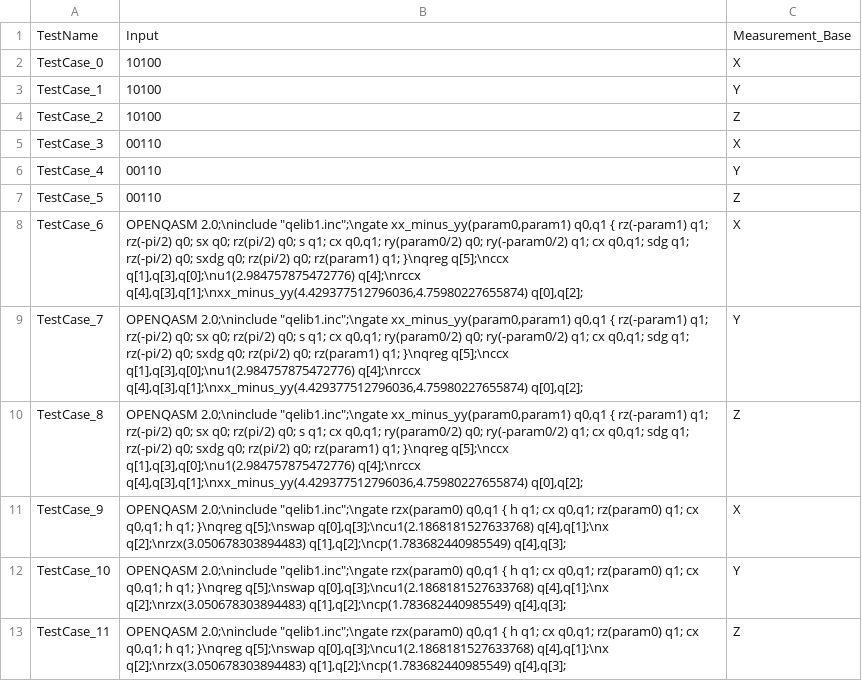
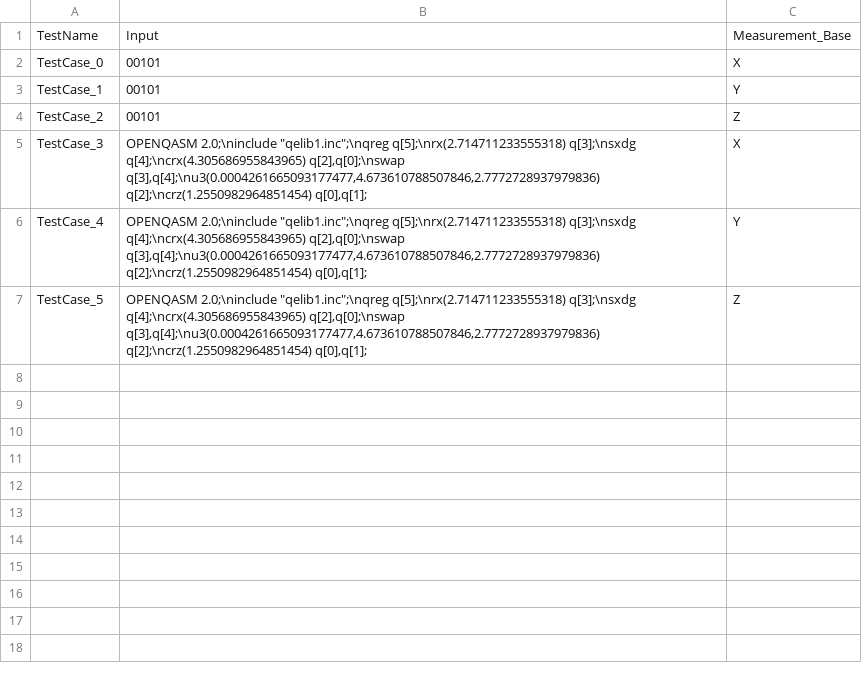
Before and after one commit to Simula-COMPLEX/EUROQHPC-1-Simula, a CSV file: data/results_Sim/testcircuit/tests_used.csv, drawn as a sheet.

```diff
--- a/data/results_Sim/testcircuit/tests_used.csv
+++ b/data/results_Sim/testcircuit/tests_used.csv
@@ -1,13 +1,7 @@
 TestName,Input,Measurement_Base
-TestCase_0,10100,X
-TestCase_1,10100,Y
-TestCase_2,10100,Z
-TestCase_3,00110,X
-TestCase_4,00110,Y
-TestCase_5,00110,Z
-TestCase_6,"OPENQASM 2.0;\ninclude ""qelib1.inc"";\ngate xx_minus_yy(param0,param1) q0,q1 { rz(-param1) q1; rz(-pi/2) q0; sx q0; rz(pi/2) q0; s q1; cx q0,q1; ry(param0/2) q0; ry(-param0/2) q1; cx q0,q1; sdg q1; rz(-pi/2) q0; sxdg q0; rz(pi/2) q0; rz(param1) q1; }\nqreg q[5];\nccx q[1],q[3],q[0];\nu1(2.984757875472776) q[4];\nrccx q[4],q[3],q[1];\nxx_minus_yy(4.429377512796036,4.75980227655874) q[0],q[2];",X
-TestCase_7,"OPENQASM 2.0;\ninclude ""qelib1.inc"";\ngate xx_minus_yy(param0,param1) q0,q1 { rz(-param1) q1; rz(-pi/2) q0; sx q0; rz(pi/2) q0; s q1; cx q0,q1; ry(param0/2) q0; ry(-param0/2) q1; cx q0,q1; sdg q1; rz(-pi/2) q0; sxdg q0; rz(pi/2) q0; rz(param1) q1; }\nqreg q[5];\nccx q[1],q[3],q[0];\nu1(2.984757875472776) q[4];\nrccx q[4],q[3],q[1];\nxx_minus_yy(4.429377512796036,4.75980227655874) q[0],q[2];",Y
-TestCase_8,"OPENQASM 2.0;\ninclude ""qelib1.inc"";\ngate xx_minus_yy(param0,param1) q0,q1 { rz(-param1) q1; rz(-pi/2) q0; sx q0; rz(pi/2) q0; s q1; cx q0,q1; ry(param0/2) q0; ry(-param0/2) q1; cx q0,q1; sdg q1; rz(-pi/2) q0; sxdg q0; rz(pi/2) q0; rz(param1) q1; }\nqreg q[5];\nccx q[1],q[3],q[0];\nu1(2.984757875472776) q[4];\nrccx q[4],q[3],q[1];\nxx_minus_yy(4.429377512796036,4.75980227655874) q[0],q[2];",Z
-TestCase_9,"OPENQASM 2.0;\ninclude ""qelib1.inc"";\ngate rzx(param0) q0,q1 { h q1; cx q0,q1; rz(param0) q1; cx q0,q1; h q1; }\nqreg q[5];\nswap q[0],q[3];\ncu1(2.1868181527633768) q[4],q[1];\nx q[2];\nrzx(3.050678303894483) q[1],q[2];\ncp(1.783682440985549) q[4],q[3];",X
-TestCase_10,"OPENQASM 2.0;\ninclude ""qelib1.inc"";\ngate rzx(param0) q0,q1 { h q1; cx q0,q1; rz(param0) q1; cx q0,q1; h q1; }\nqreg q[5];\nswap q[0],q[3];\ncu1(2.1868181527633768) q[4],q[1];\nx q[2];\nrzx(3.050678303894483) q[1],q[2];\ncp(1.783682440985549) q[4],q[3];",Y
-TestCase_11,"OPENQASM 2.0;\ninclude ""qelib1.inc"";\ngate rzx(param0) q0,q1 { h q1; cx q0,q1; rz(param0) q1; cx q0,q1; h q1; }\nqreg q[5];\nswap q[0],q[3];\ncu1(2.1868181527633768) q[4],q[1];\nx q[2];\nrzx(3.050678303894483) q[1],q[2];\ncp(1.783682440985549) q[4],q[3];",Z
+TestCase_0,00101,X
+TestCase_1,00101,Y
+TestCase_2,00101,Z
+TestCase_3,"OPENQASM 2.0;\ninclude ""qelib1.inc"";\nqreg q[5];\nrx(2.714711233555318) q[3];\nsxdg q[4];\ncrx(4.305686955843965) q[2],q[0];\nswap q[3],q[4];\nu3(0.0004261665093177477,4.673610788507846,2.7772728937979836) q[2];\ncrz(1.2550982964851454) q[0],q[1];",X
+TestCase_4,"OPENQASM 2.0;\ninclude ""qelib1.inc"";\nqreg q[5];\nrx(2.714711233555318) q[3];\nsxdg q[4];\ncrx(4.305686955843965) q[2],q[0];\nswap q[3],q[4];\nu3(0.0004261665093177477,4.673610788507846,2.7772728937979836) q[2];\ncrz(1.2550982964851454) q[0],q[1];",Y
+TestCase_5,"OPENQASM 2.0;\ninclude ""qelib1.inc"";\nqreg q[5];\nrx(2.714711233555318) q[3];\nsxdg q[4];\ncrx(4.305686955843965) q[2],q[0];\nswap q[3],q[4];\nu3(0.0004261665093177477,4.673610788507846,2.7772728937979836) q[2];\ncrz(1.2550982964851454) q[0],q[1];",Z
```
Also changed, not shown: data/results_Sim/ae_indep_qiskit_2/execution_results.csv, data/results_Sim/bell/execution_results.csv, 26 other files.
